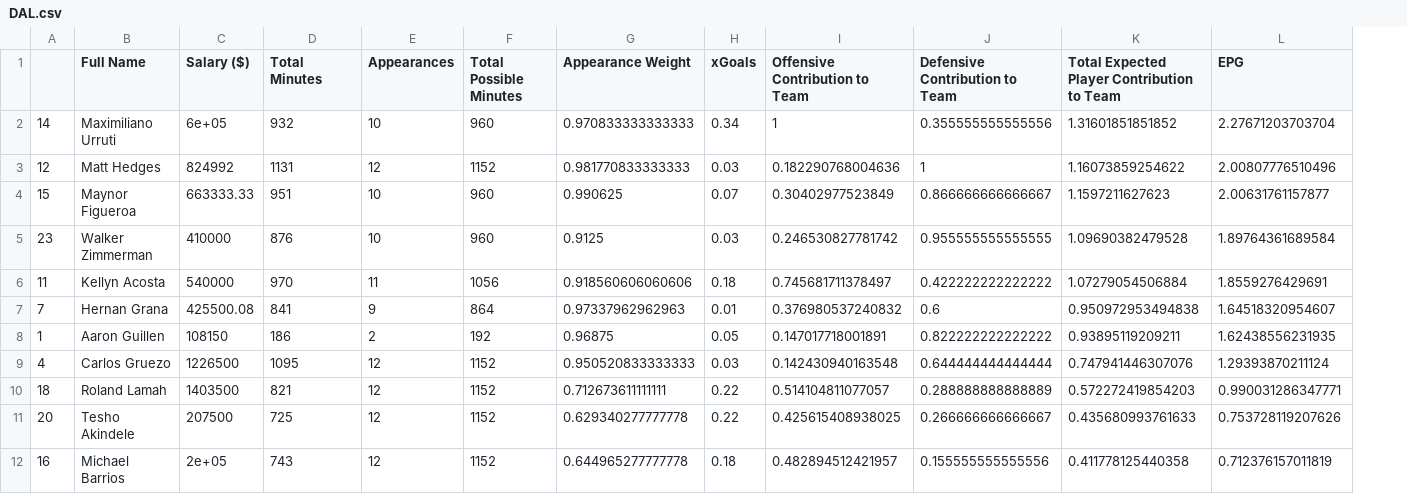
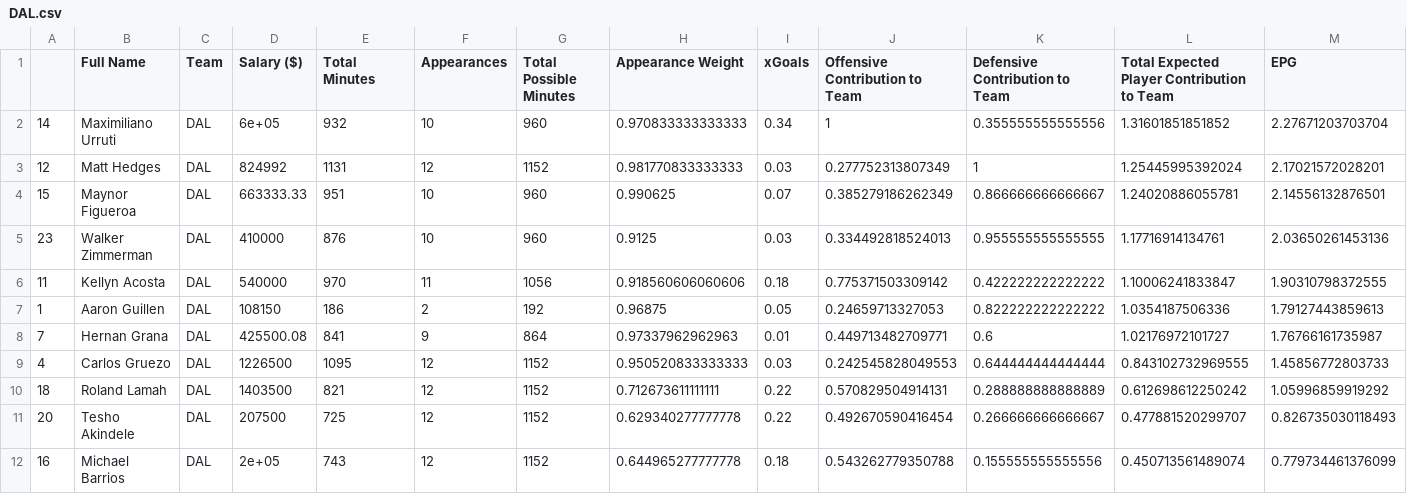
Before and after one commit to akeaswaran/epg-scraper, a CSV file: teams/DAL.csv, drawn as a sheet; only a part is shown; removed rows and columns are numbered as before the commit, all else as after; the diff covers the shown part only; the diff names each change by its address in the sheet, - before the commit and + after, or states it on an @@ line.

```diff
--- a/teams/DAL.csv
+++ b/teams/DAL.csv
+column C (Team), rows 2-7: all DAL; rows 9-12: all DAL
-J3 (Offensive Contribution to Team): 0.182290768004636
+J3 (Offensive Contribution to Team): 0.277752313807349
-L3: 1.16073859254622
+L3: 1.25445995392024
-M3 (EPG): 2.00807776510496
+M3 (EPG): 2.17021572028201
-J4 (Offensive Contribution to Team): 0.30402977523849
+J4 (Offensive Contribution to Team): 0.385279186262349
-L4: 1.1597211627623
+L4: 1.24020886055781
-M4 (EPG): 2.00631761157877
+M4 (EPG): 2.14556132876501
-J5 (Offensive Contribution to Team): 0.246530827781742
+J5 (Offensive Contribution to Team): 0.334492818524013
-L5: 1.09690382479528
+L5: 1.17716914134761
-M5 (EPG): 1.89764361689584
+M5 (EPG): 2.03650261453136
-J6 (Offensive Contribution to Team): 0.745681711378497
+J6 (Offensive Contribution to Team): 0.775371503309142
-L6: 1.07279054506884
+L6: 1.10006241833847
-M6 (EPG): 1.8559276429691
+M6 (EPG): 1.90310798372555
-row 7: 7 | Hernan Grana | 425500.08 | 841 | 9 | 864 | 0.97337962962963 | 0.01 | 0.376980537240832 | 0.6 | 0.950972953494838 | 1.64518320954607
-J7 (Offensive Contribution to Team): 0.147017718001891
+J7 (Offensive Contribution to Team): 0.24659713327053
-L7: 0.93895119209211
+L7: 1.0354187506336
-M7 (EPG): 1.62438556231935
+M7 (EPG): 1.79127443859613
+row 8: 7 | Hernan Grana | DAL | 425500.08 | 841 | 9 | 864 | 0.97337962962963 | 0.01 | 0.449713482709771 | 0.6 | 1.02176972101727 | 1.76766161735987
-J9 (Offensive Contribution to Team): 0.142430940163548
+J9 (Offensive Contribution to Team): 0.242545828049553
-L9: 0.747941446307076
+L9: 0.843102732969555
-M9 (EPG): 1.29393870211124
+M9 (EPG): 1.45856772803733
-J10 (Offensive Contribution to Team): 0.514104811077057
+J10 (Offensive Contribution to Team): 0.570829504914131
-L10: 0.572272419854203
+L10: 0.612698612250242
-M10 (EPG): 0.990031286347771
+M10 (EPG): 1.05996859919292
-J11 (Offensive Contribution to Team): 0.425615408938025
+J11 (Offensive Contribution to Team): 0.492670590416454
-L11: 0.435680993761633
+L11: 0.477881520299707
-M11 (EPG): 0.753728119207626
+M11 (EPG): 0.826735030118493
-J12 (Offensive Contribution to Team): 0.482894512421957
+J12 (Offensive Contribution to Team): 0.543262779350788
-L12: 0.411778125440358
+L12: 0.450713561489074
-M12 (EPG): 0.712376157011819
+M12 (EPG): 0.779734461376099
```
Also changed, not shown: 1 added row, 1 removed row and 21 edited cells elsewhere in this file, teams/ATL.csv, teams/CHI.csv, 23 other files.
